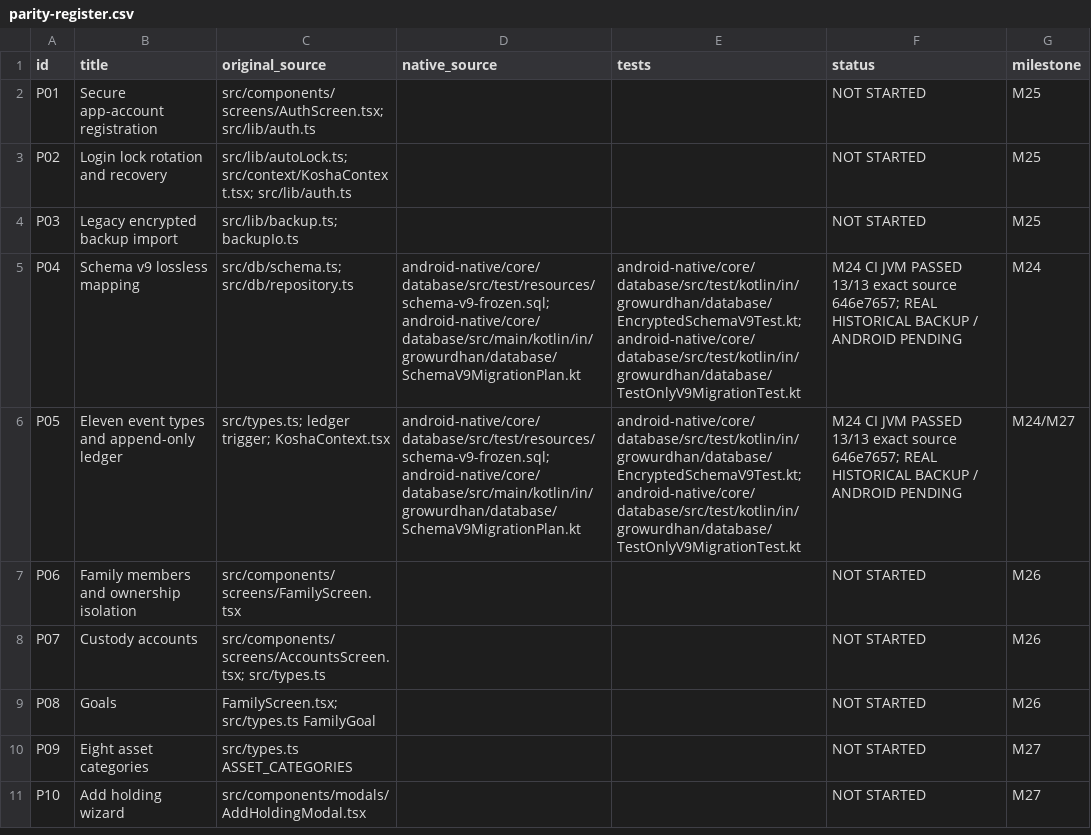
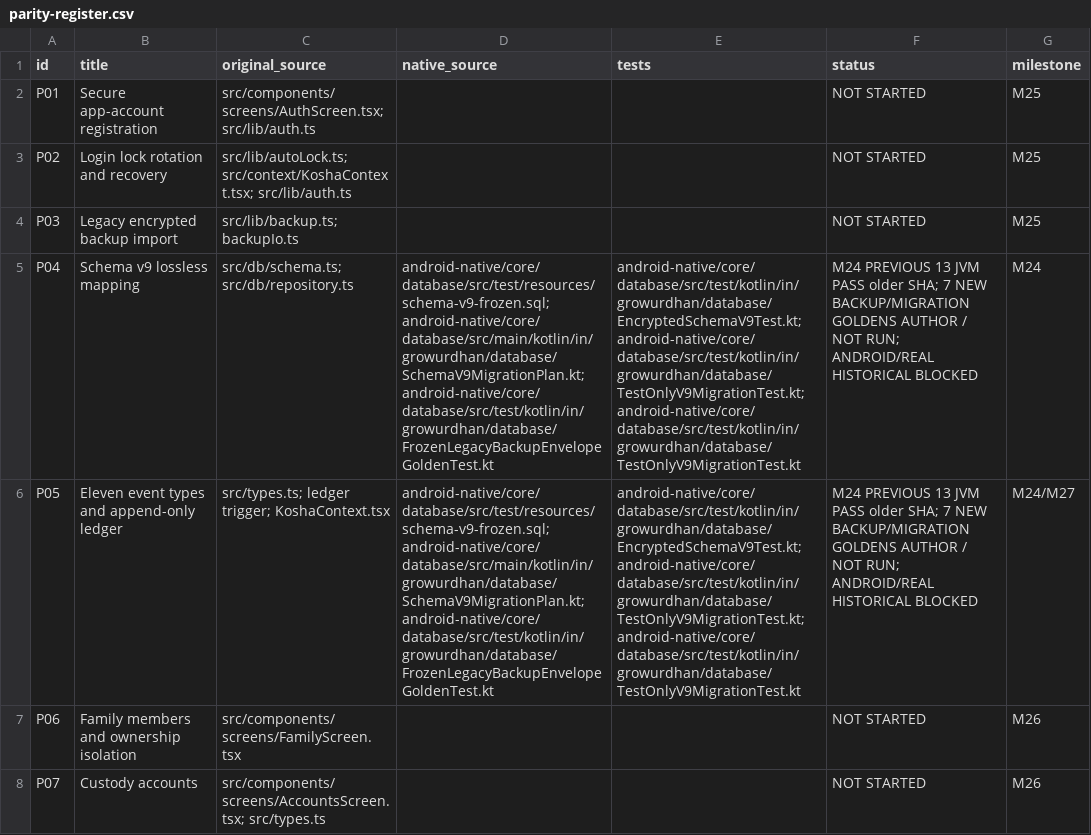
Before and after one commit to shahvikask/kosha, a CSV file: docs/implementation/parity-register.csv, drawn as a sheet; only a part is shown; the shorter side is filled out with more unchanged rows; the diff names each change by its address in the sheet, - before the commit and + after, or states it on an @@ line.

Commit message:
test(m24): pin frozen GUDVLT01 and KOSHA1 envelope goldens with migration guards [skip ci]

```diff
--- a/docs/implementation/parity-register.csv
+++ b/docs/implementation/parity-register.csv
-D5:D6 (native_source): android-native/core/database/src/test/resources/schema-v9-frozen.sql; android-native/core/database/src/main/kotlin/in/growurdhan/database/SchemaV9MigrationPlan.kt
+D5:D6 (native_source): android-native/core/database/src/test/resources/schema-v9-frozen.sql; android-native/core/database/src/main/kotlin/in/growurdhan/database/SchemaV9MigrationPlan.kt; android-native/core/database/src/test/kotlin/in/growurdhan/database/FrozenLegacyBackupEnvelopeGoldenTest.kt
-E5:E6 (tests): android-native/core/database/src/test/kotlin/in/growurdhan/database/EncryptedSchemaV9Test.kt; android-native/core/database/src/test/kotlin/in/growurdhan/database/TestOnlyV9MigrationTest.kt
+E5:E6 (tests): android-native/core/database/src/test/kotlin/in/growurdhan/database/EncryptedSchemaV9Test.kt; android-native/core/database/src/test/kotlin/in/growurdhan/database/TestOnlyV9MigrationTest.kt; android-native/core/database/src/test/kotlin/in/growurdhan/database/TestOnlyV9MigrationTest.kt
-F5:F6 (status): M24 CI JVM PASSED 13/13 exact source 646e7657; REAL HISTORICAL BACKUP / ANDROID PENDING
+F5:F6 (status): M24 PREVIOUS 13 JVM PASS older SHA; 7 NEW BACKUP/MIGRATION GOLDENS AUTHOR / NOT RUN; ANDROID/REAL HISTORICAL BLOCKED
```
Also changed, not shown: 8 other files.
